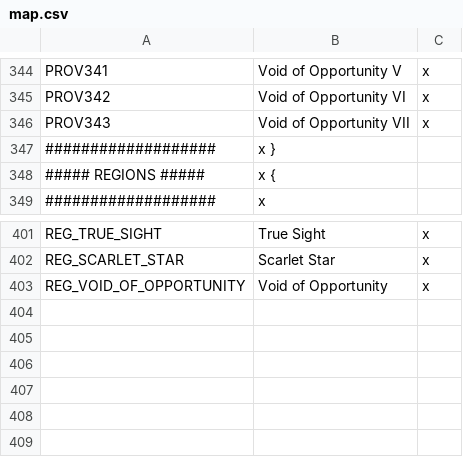
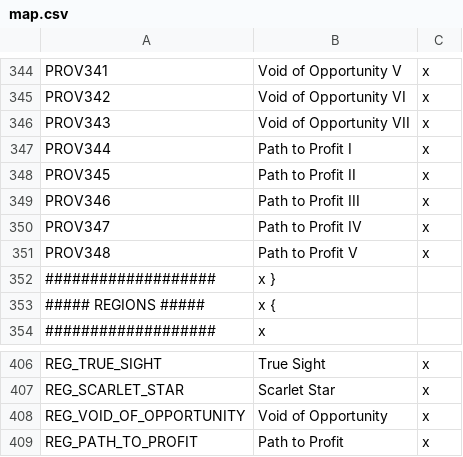
Before and after one commit to s-williams/Victoria-2-X, a CSV file: localisation/map.csv, drawn as a sheet; only a part is shown, gaps mark what is left out.

Commit message:
Path to Profit

```diff
--- a/localisation/map.csv
+++ b/localisation/map.csv
@@ -346,2 +346,7 @@ PROV342;Void of Opportunity VI;x
 PROV343;Void of Opportunity VII;x
+PROV344;Path to Profit I;x
+PROV345;Path to Profit II;x
+PROV346;Path to Profit III;x
+PROV347;Path to Profit IV;x
+PROV348;Path to Profit V;x
 ###################;x }
@@ -403 +408,2 @@ REG_SCARLET_STAR;Scarlet Star;x
 REG_VOID_OF_OPPORTUNITY;Void of Opportunity;x
+REG_PATH_TO_PROFIT;Path to Profit;x
```
Also changed, not shown: map/definition.csv, 8 other files.
